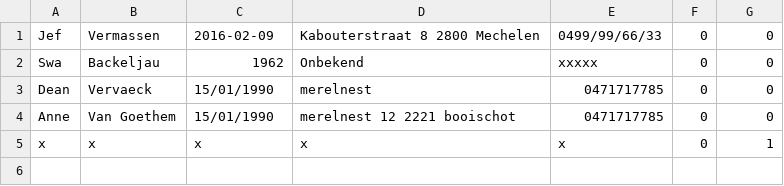
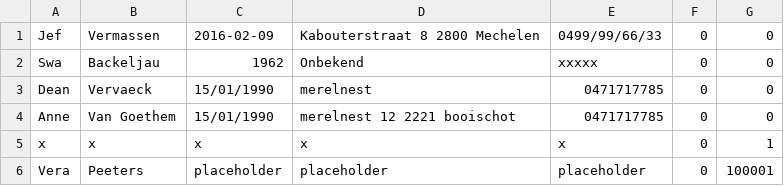
Before and after one commit to EGSilver/Project-RentAVideo, a CSV file: data/customers.csv, drawn as a sheet.

```diff
--- a/data/customers.csv
+++ b/data/customers.csv
@@ -5 +5,2 @@ Anne,Van Goethem,15/01/1990,merelnest 12 2221 booischot,0471717785,0,0
 x,x,x,x,x,0,1
+Vera,Peeters,placeholder,placeholder,placeholder,0,100001
```
Also changed, not shown: 18 other files.
